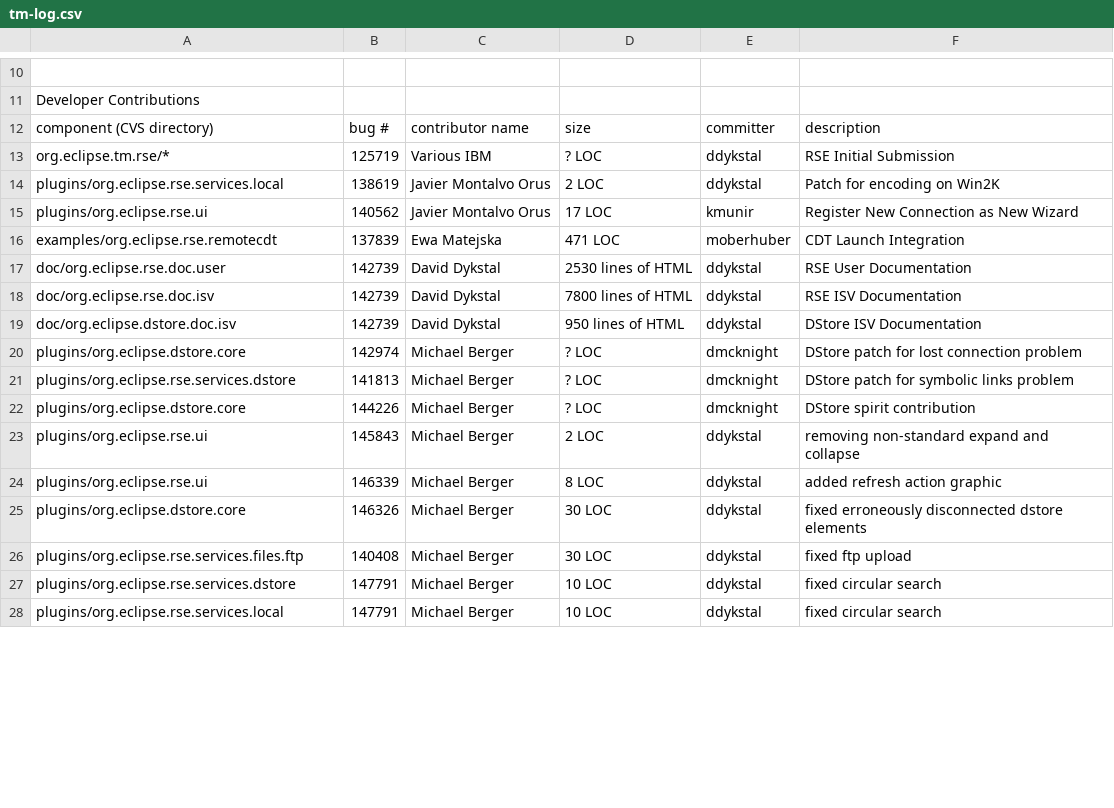
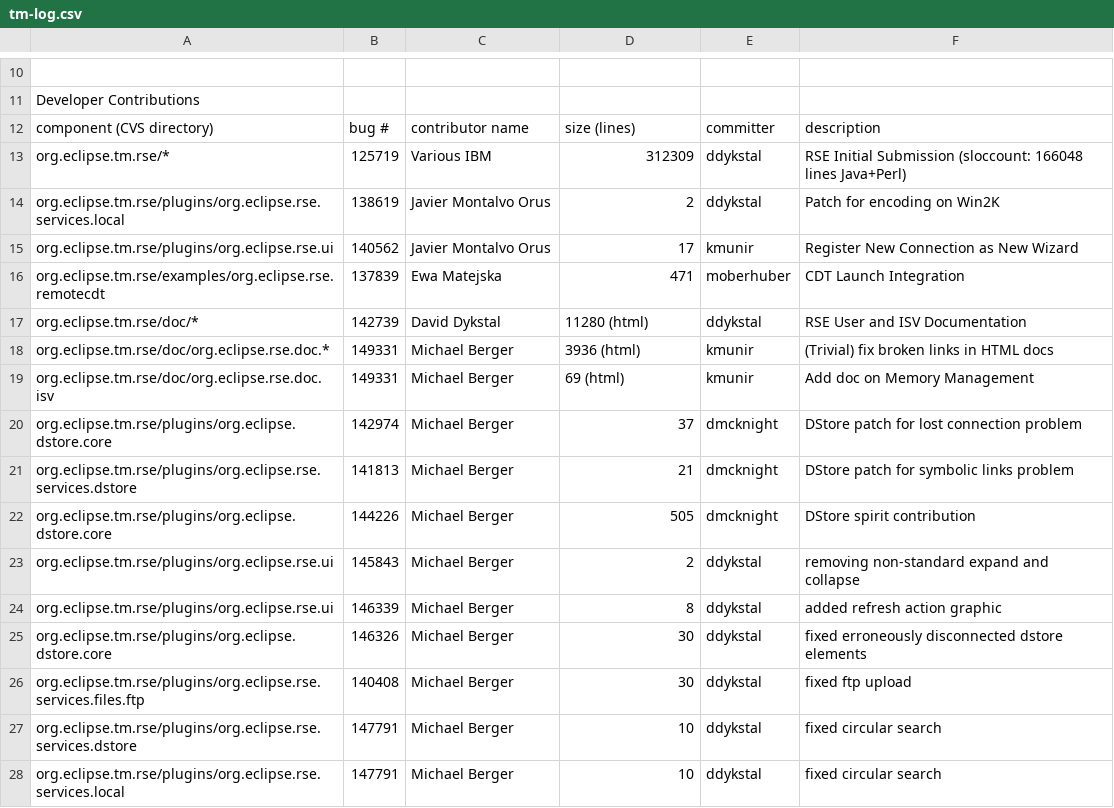
Before and after one commit to markphip/tm, a CSV file: development/tm-log.csv, drawn as a sheet; only a part is shown, gaps mark what is left out; removed rows and columns are numbered as before the commit, all else as after; the diff covers the shown part only; the diff names each change by its address in the sheet, - before the commit and + after, or states it on an @@ line.

Commit message:
Add 3rd party contributions. Add missing size calculations to IP log.

```diff
--- a/development/tm-log.csv
+++ b/development/tm-log.csv
-D12: size
+D12: size (lines)
-D13: ? LOC
+D13: 312309
-F13: RSE Initial Submission
+F13: RSE Initial Submission (sloccount: 166048 lines Java+Perl)
-A14: plugins/org.eclipse.rse.services.local
+A14: org.eclipse.tm.rse/plugins/org.eclipse.rse.services.local
-D14: 2 LOC
+D14: 2
-A15: plugins/org.eclipse.rse.ui
+A15: org.eclipse.tm.rse/plugins/org.eclipse.rse.ui
-D15: 17 LOC
+D15: 17
-A16: examples/org.eclipse.rse.remotecdt
+A16: org.eclipse.tm.rse/examples/org.eclipse.rse.remotecdt
-D16: 471 LOC
+D16: 471
-A17: doc/org.eclipse.rse.doc.user
+A17: org.eclipse.tm.rse/doc/*
-D17: 2530 lines of HTML
+D17: 11280 (html)
-F17: RSE User Documentation
+F17: RSE User and ISV Documentation
-row 18: doc/org.eclipse.rse.doc.isv | 142739 | David Dykstal | 7800 lines of HTML | ddykstal | RSE ISV Documentation
-row 19: doc/org.eclipse.dstore.doc.isv | 142739 | David Dykstal | 950 lines of HTML | ddykstal | DStore ISV Documentation
+row 18: org.eclipse.tm.rse/doc/org.eclipse.rse.doc.* | 149331 | Michael Berger | 3936 (html) | kmunir | (Trivial) fix broken links in HTML docs
+row 19: org.eclipse.tm.rse/doc/org.eclipse.rse.doc.isv | 149331 | Michael Berger | 69 (html) | kmunir | Add doc on Memory Management
-A20: plugins/org.eclipse.dstore.core
+A20: org.eclipse.tm.rse/plugins/org.eclipse.dstore.core
-D20: ? LOC
+D20: 37
-A21: plugins/org.eclipse.rse.services.dstore
+A21: org.eclipse.tm.rse/plugins/org.eclipse.rse.services.dstore
-D21: ? LOC
+D21: 21
-A22: plugins/org.eclipse.dstore.core
+A22: org.eclipse.tm.rse/plugins/org.eclipse.dstore.core
-D22: ? LOC
+D22: 505
-A23:A24: plugins/org.eclipse.rse.ui
+A23:A24: org.eclipse.tm.rse/plugins/org.eclipse.rse.ui
-D23: 2 LOC
+D23: 2
-D24: 8 LOC
+D24: 8
-A25: plugins/org.eclipse.dstore.core
+A25: org.eclipse.tm.rse/plugins/org.eclipse.dstore.core
-D25:D26: 30 LOC
+D25:D26: 30
-A26: plugins/org.eclipse.rse.services.files.ftp
+A26: org.eclipse.tm.rse/plugins/org.eclipse.rse.services.files.ftp
-A27: plugins/org.eclipse.rse.services.dstore
+A27: org.eclipse.tm.rse/plugins/org.eclipse.rse.services.dstore
-D27:D28: 10 LOC
+D27:D28: 10
-A28: plugins/org.eclipse.rse.services.local
+A28: org.eclipse.tm.rse/plugins/org.eclipse.rse.services.local
```
Also changed, not shown: 4 added rows, 1 removed row and 22 edited cells elsewhere in this file.
